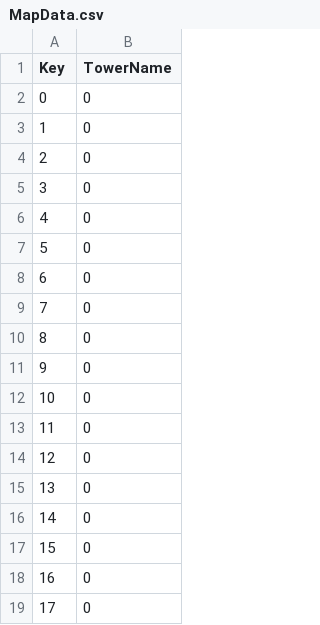
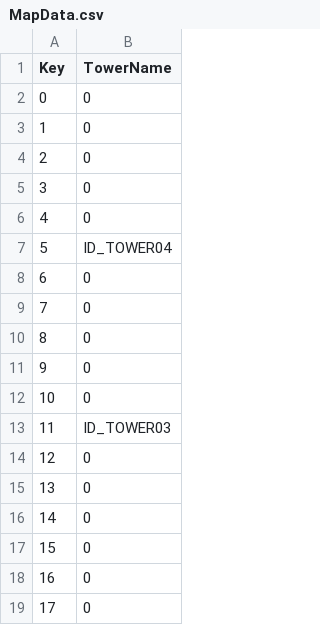
Before and after one commit to Labae/100_Defense, a CSV file: 100Defense/Assets/CSV/MapData.csv, drawn as a sheet; only a part is shown.

```diff
--- a/100Defense/Assets/CSV/MapData.csv
+++ b/100Defense/Assets/CSV/MapData.csv
@@ -6,3 +6,3 @@ Key,TowerName
 4,0
-5,0
+5,ID_TOWER04
 6,0
@@ -12,3 +12,3 @@ Key,TowerName
 10,0
-11,0
+11,ID_TOWER03
 12,0
```
Also changed, not shown: 5 other files.
